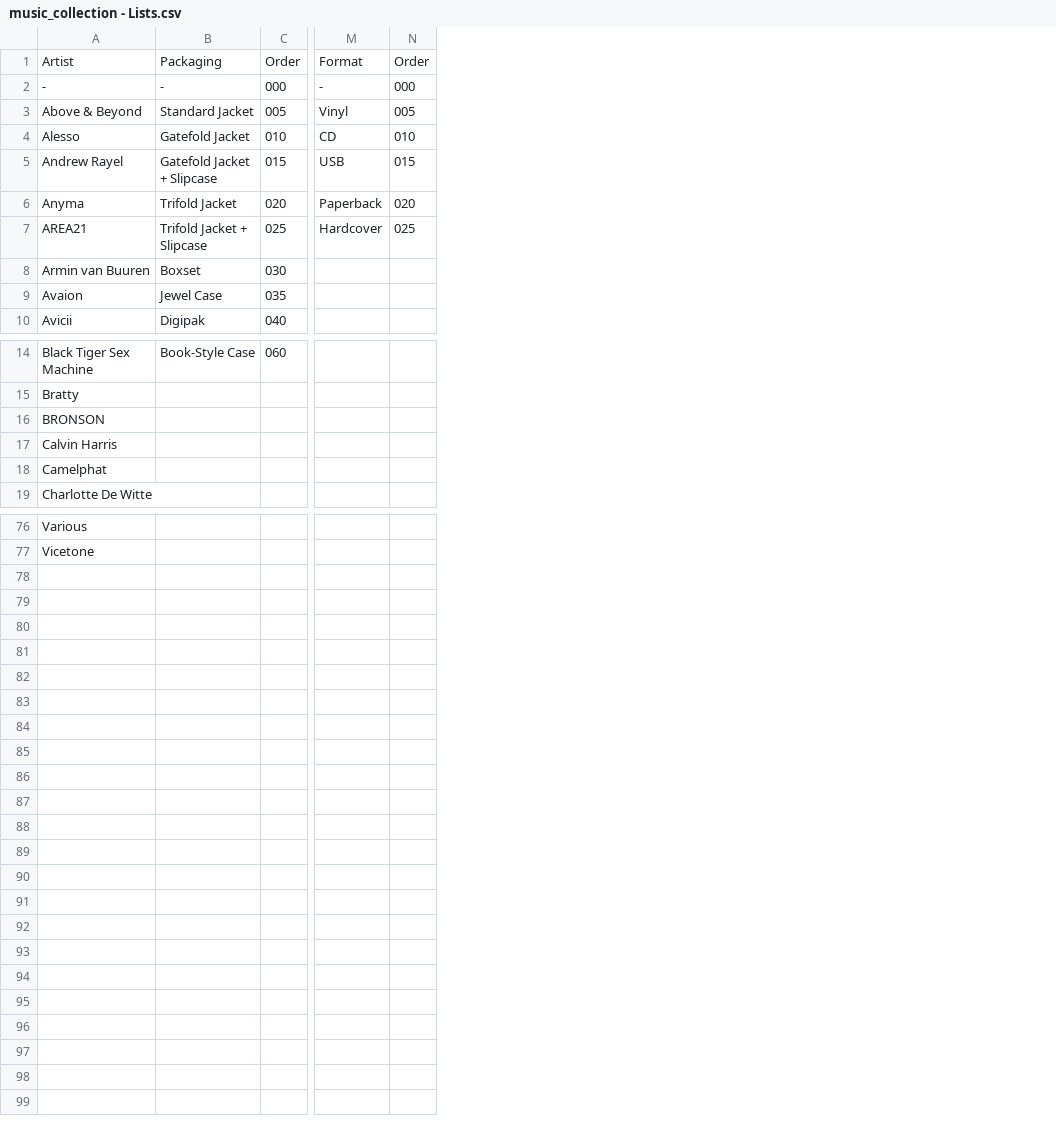
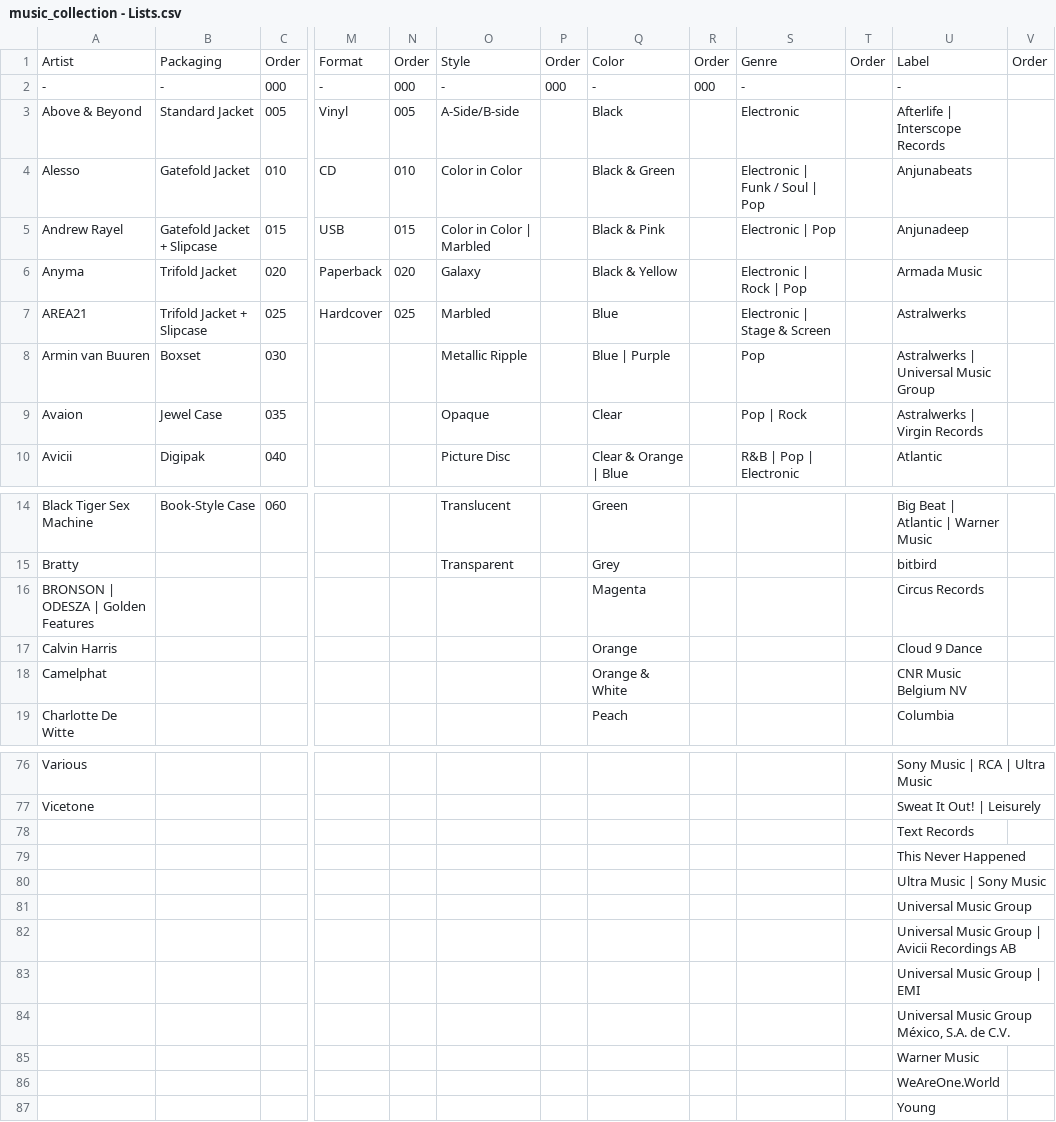
Before and after one commit to Everardo-shain/collections, a CSV file: src/data/csv_files/music_collection - Lists.csv, drawn as a sheet; only a part is shown, gaps mark what is left out; rows hold the shown columns only; the diff names each change by its address in the sheet, - before the commit and + after, or states it on an @@ line.

Commit message:
Fixed sidebar order

```diff
--- a/src/data/csv_files/music_collection - Lists.csv
+++ b/src/data/csv_files/music_collection - Lists.csv
+column O, rows 1-10: Style | - | A-Side/B-side | Color in Color | Color in Color | Marbled | Galaxy | Marbled | Metallic Ripple | Opaque | Picture Disc; rows 14-15: Translucent | Transparent
+column P, rows 1-2: Order | 000
+column Q, rows 1-10: Color | - | Black | Black & Green | Black & Pink | Black & Yellow | Blue | Blue | Purple | Clear | Clear & Orange | Blue; rows 14-19: Green | Grey | Magenta | Orange | Orange & White | Peach
+column R, rows 1-2: Order | 000
+column S, rows 1-10: Genre | - | Electronic | Electronic | Funk / Soul | Pop | Electronic | Pop | Electronic | Rock | Pop | Electronic | Stage & Screen | Pop | Pop | Rock | R&B | Pop | Electronic
+column T, row 1: Order
+column U, rows 1-10: Label | - | Afterlife | Interscope Records | Anjunabeats | Anjunadeep | Armada Music | Astralwerks | Astralwerks | Universal Music Group | Astralwerks | Virgin Records | Atlantic; rows 14-19: Big Beat | Atlantic | Warner Music | bitbird | Circus Records | Cloud 9 Dance | CNR Music Belgium NV | Columbia; rows 76-77: Sony Music | RCA | Ultra Music | Sweat It Out! | Leisurely
+column V, row 1: Order
-A16: BRONSON
+A16: BRONSON | ODESZA | Golden Features
+row 78:  |  |  |  |  |  |  |  |  |  |  | Text Records
+row 79:  |  |  |  |  |  |  |  |  |  |  | This Never Happened
+row 80:  |  |  |  |  |  |  |  |  |  |  | Ultra Music | Sony Music
+row 81:  |  |  |  |  |  |  |  |  |  |  | Universal Music Group
+row 82:  |  |  |  |  |  |  |  |  |  |  | Universal Music Group | Avicii Recordings AB
+row 83:  |  |  |  |  |  |  |  |  |  |  | Universal Music Group | EMI
+row 84:  |  |  |  |  |  |  |  |  |  |  | Universal Music Group México, S.A. de C.V.
+row 85:  |  |  |  |  |  |  |  |  |  |  | Warner Music
+row 86:  |  |  |  |  |  |  |  |  |  |  | WeAreOne.World
+row 87:  |  |  |  |  |  |  |  |  |  |  | Young
```
Also changed, not shown: src/data/csv_files/football_collection - Collection.csv, src/data/csv_files/football_collection - Lists.csv, 7 other files.
